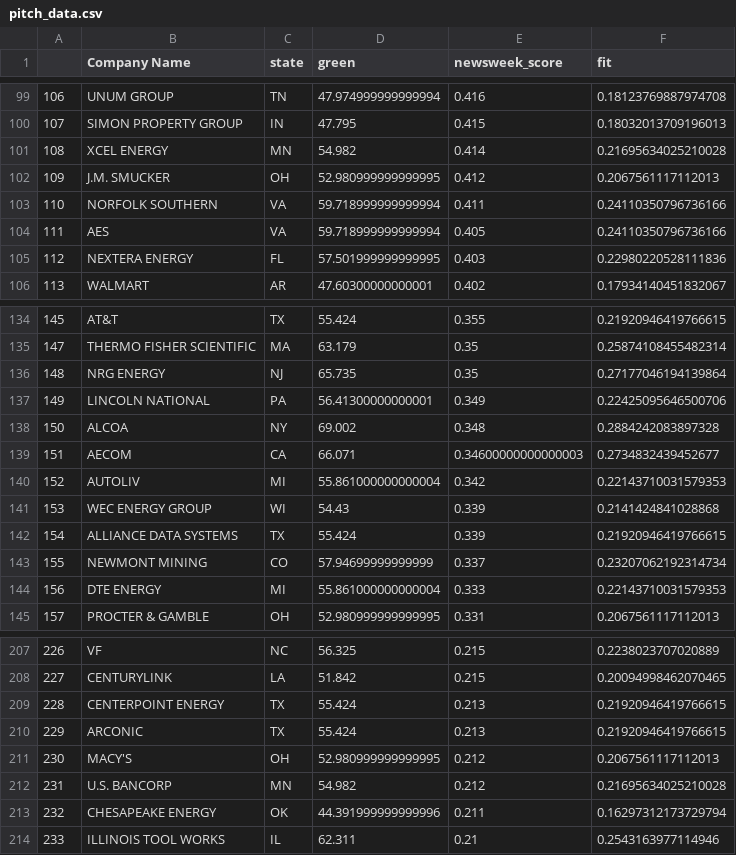
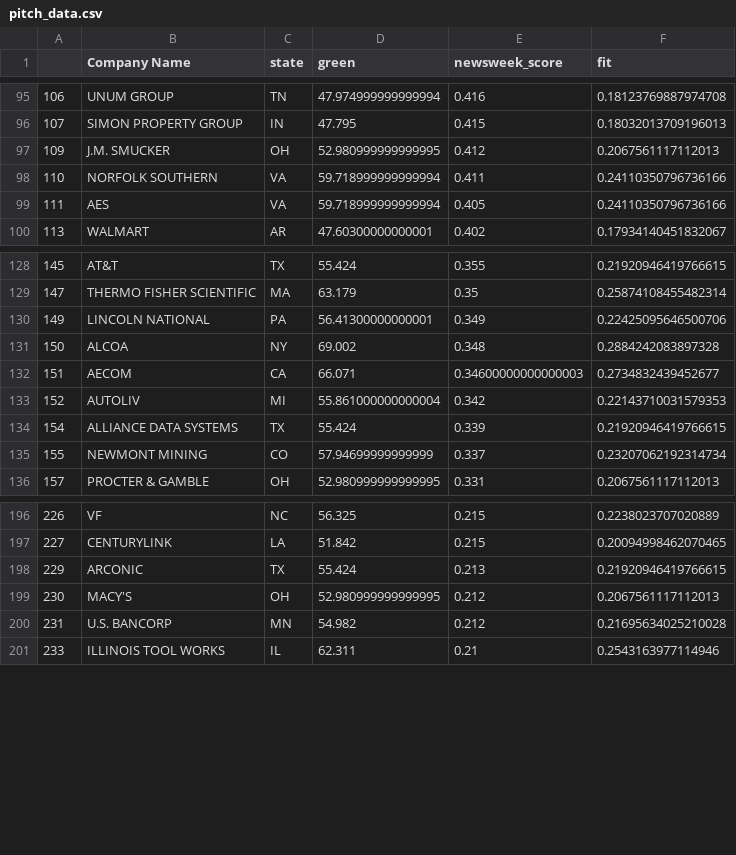
Before and after one commit to josephnacci/josephnacci.github.io, a CSV file: pitch_data.csv, drawn as a sheet; only a part is shown, gaps mark what is left out; the diff covers the shown part only.

Commit message:
removed energy

```diff
--- a/pitch_data.csv
+++ b/pitch_data.csv
@@ -100,3 +96,2 @@
 107,SIMON PROPERTY GROUP,IN,47.795,0.415,0.18032013709196013
-108,XCEL ENERGY,MN,54.982,0.414,0.21695634025210028
 109,J.M. SMUCKER,OH,52.980999999999995,0.412,0.2067561117112013
@@ -104,3 +99,2 @@
 111,AES,VA,59.718999999999994,0.405,0.24110350796736166
-112,NEXTERA ENERGY,FL,57.501999999999995,0.403,0.22980220528111836
 113,WALMART,AR,47.60300000000001,0.402,0.17934140451832067
@@ -135,3 +129,2 @@
 147,THERMO FISHER SCIENTIFIC,MA,63.179,0.35,0.25874108455482314
-148,NRG ENERGY,NJ,65.735,0.35,0.27177046194139864
 149,LINCOLN NATIONAL,PA,56.41300000000001,0.349,0.22425095646500706
@@ -140,6 +133,4 @@
 152,AUTOLIV,MI,55.861000000000004,0.342,0.22143710031579353
-153,WEC ENERGY GROUP,WI,54.43,0.339,0.2141424841028868
 154,ALLIANCE DATA SYSTEMS,TX,55.424,0.339,0.21920946419766615
 155,NEWMONT MINING,CO,57.94699999999999,0.337,0.23207062192314734
-156,DTE ENERGY,MI,55.861000000000004,0.333,0.22143710031579353
 157,PROCTER & GAMBLE,OH,52.980999999999995,0.331,0.2067561117112013
@@ -208,3 +197,2 @@
 227,CENTURYLINK,LA,51.842,0.215,0.20094998462070465
-228,CENTERPOINT ENERGY,TX,55.424,0.213,0.21920946419766615
 229,ARCONIC,TX,55.424,0.213,0.21920946419766615
@@ -212,3 +200,2 @@
 231,U.S. BANCORP,MN,54.982,0.212,0.21695634025210028
-232,CHESAPEAKE ENERGY,OK,44.391999999999996,0.211,0.16297312173729794
 233,ILLINOIS TOOL WORKS,IL,62.311,0.21,0.2543163977114946
```
Also changed, not shown: 11 removed rows elsewhere in this file.
